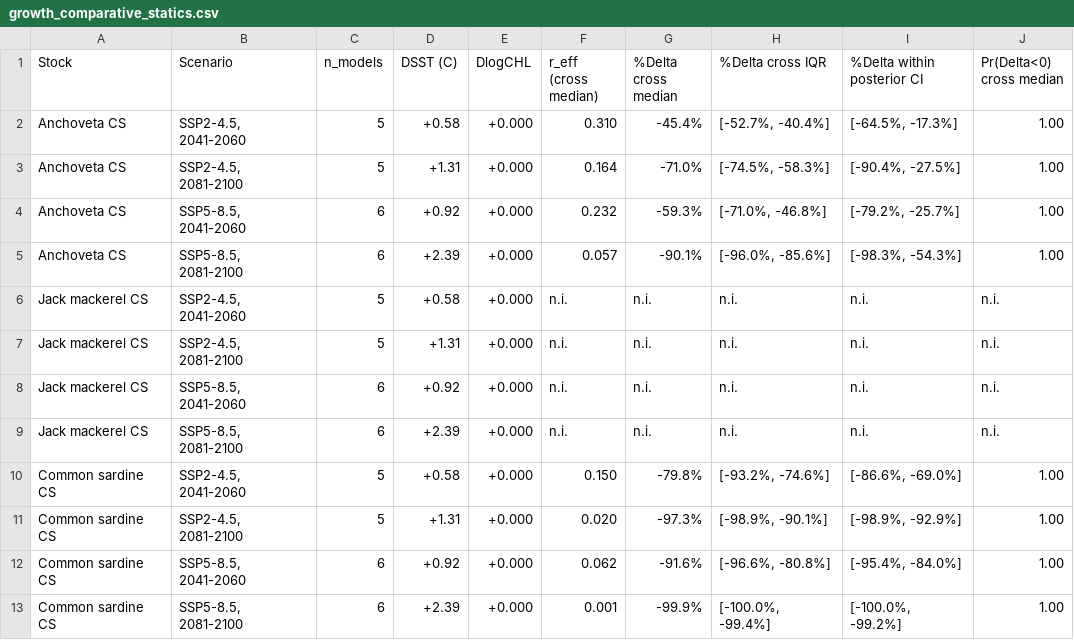
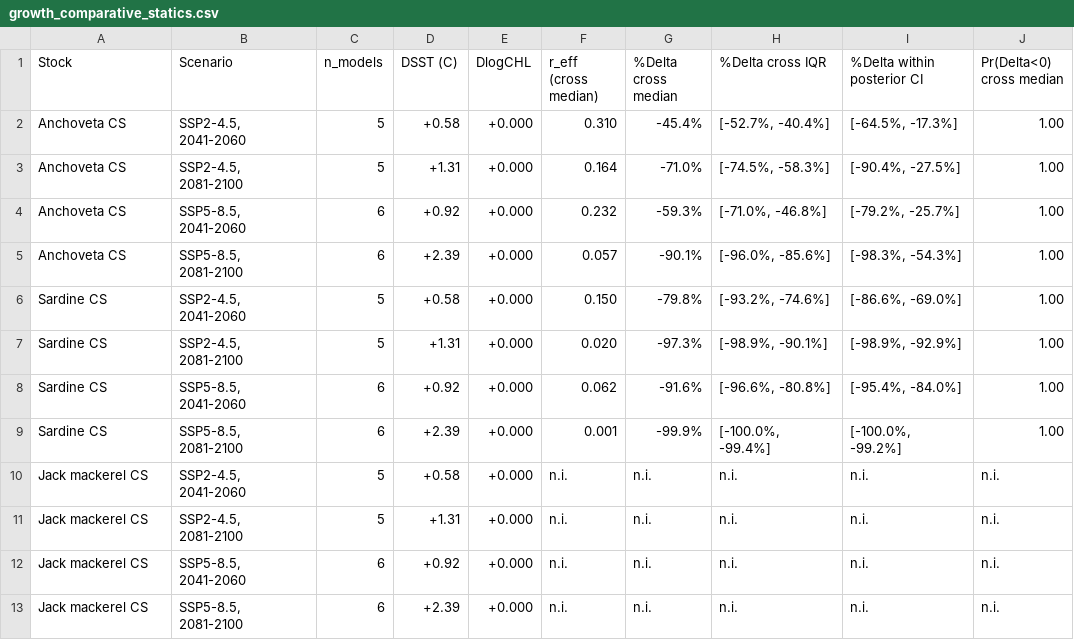
Before and after one commit to fquezadae/Impact-of-Environmental-Variability-on-Harvest, a CSV file: tables/growth_comparative_statics.csv, drawn as a sheet.

```diff
--- a/tables/growth_comparative_statics.csv
+++ b/tables/growth_comparative_statics.csv
@@ -5,2 +5,6 @@
 "Anchoveta CS","SSP5-8.5, 2081-2100",6,"+2.39","+0.000","0.057","-90.1%","[-96.0%, -85.6%]","[-98.3%, -54.3%]","1.00"
+"Sardine CS","SSP2-4.5, 2041-2060",5,"+0.58","+0.000","0.150","-79.8%","[-93.2%, -74.6%]","[-86.6%, -69.0%]","1.00"
+"Sardine CS","SSP2-4.5, 2081-2100",5,"+1.31","+0.000","0.020","-97.3%","[-98.9%, -90.1%]","[-98.9%, -92.9%]","1.00"
+"Sardine CS","SSP5-8.5, 2041-2060",6,"+0.92","+0.000","0.062","-91.6%","[-96.6%, -80.8%]","[-95.4%, -84.0%]","1.00"
+"Sardine CS","SSP5-8.5, 2081-2100",6,"+2.39","+0.000","0.001","-99.9%","[-100.0%, -99.4%]","[-100.0%, -99.2%]","1.00"
 "Jack mackerel CS","SSP2-4.5, 2041-2060",5,"+0.58","+0.000","n.i.","n.i.","n.i.","n.i.","n.i."
@@ -9,5 +13 @@
 "Jack mackerel CS","SSP5-8.5, 2081-2100",6,"+2.39","+0.000","n.i.","n.i.","n.i.","n.i.","n.i."
-"Common sardine CS","SSP2-4.5, 2041-2060",5,"+0.58","+0.000","0.150","-79.8%","[-93.2%, -74.6%]","[-86.6%, -69.0%]","1.00"
-"Common sardine CS","SSP2-4.5, 2081-2100",5,"+1.31","+0.000","0.020","-97.3%","[-98.9%, -90.1%]","[-98.9%, -92.9%]","1.00"
-"Common sardine CS","SSP5-8.5, 2041-2060",6,"+0.92","+0.000","0.062","-91.6%","[-96.6%, -80.8%]","[-95.4%, -84.0%]","1.00"
-"Common sardine CS","SSP5-8.5, 2081-2100",6,"+2.39","+0.000","0.001","-99.9%","[-100.0%, -99.4%]","[-100.0%, -99.2%]","1.00"
```
Also changed, not shown: tables/appendix_f_variance_decomposition.csv, tables/appendix_f_variance_decomposition_raw.csv, 9 other files.
